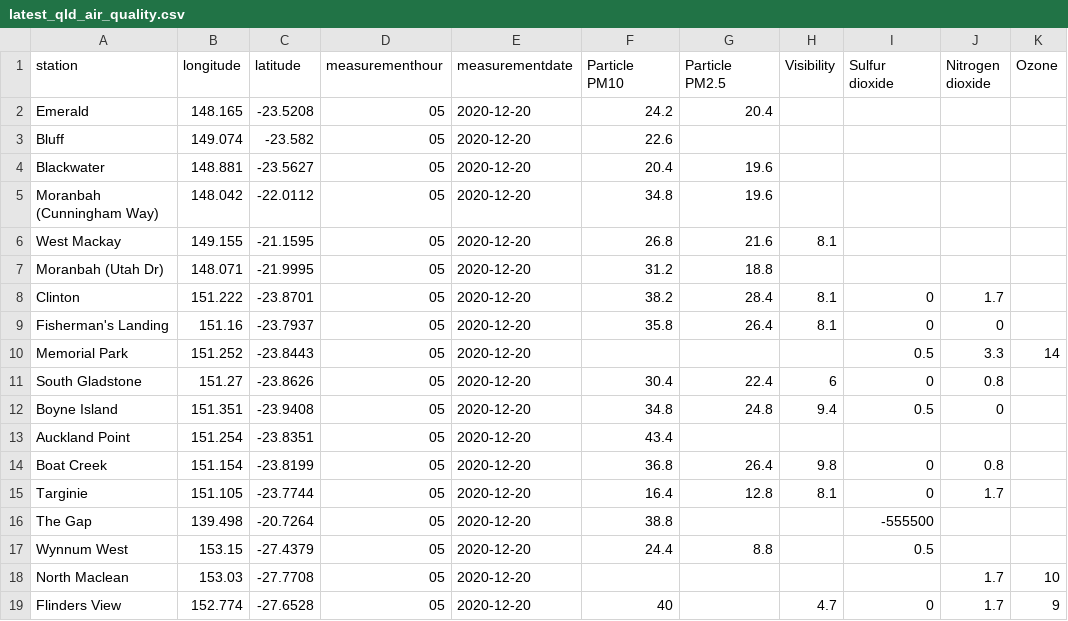
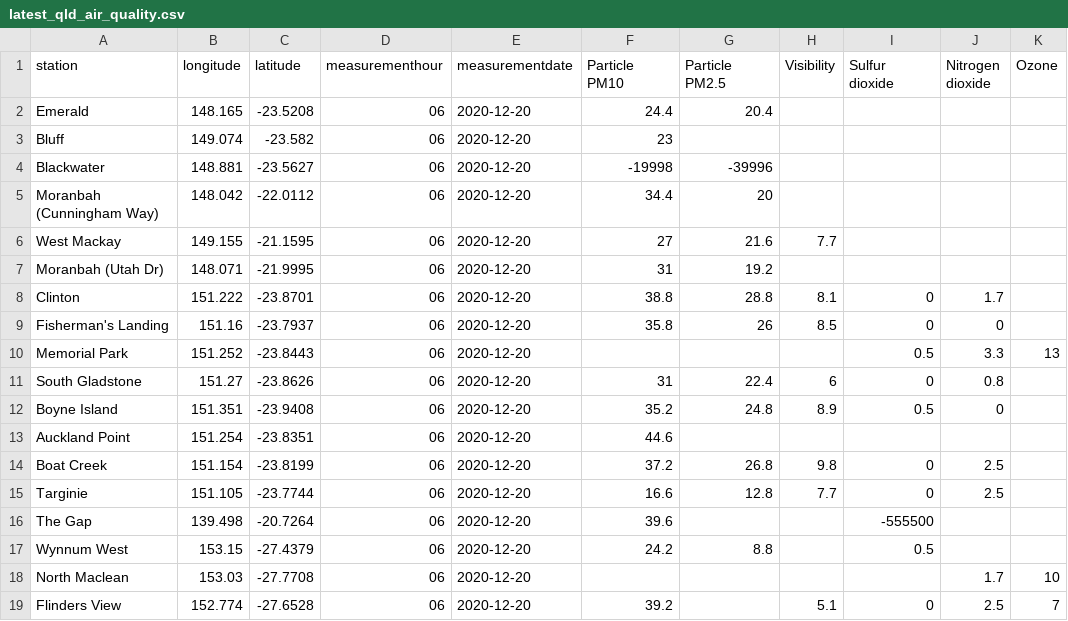
Before and after one commit to joshnicholas/data, a CSV file: latest_qld_air_quality.csv, drawn as a sheet; only a part is shown; the diff covers the shown part only; the diff names each change by its address in the sheet, - before the commit and + after, or states it on an @@ line.

Commit message:
Latest data: Sat Dec 19 21:24:38 UTC 2020

```diff
--- a/latest_qld_air_quality.csv
+++ b/latest_qld_air_quality.csv
-D2:D19 (measurementhour): 05
+D2:D19 (measurementhour): 06
-F2 (Particle PM10): 24.2
+F2 (Particle PM10): 24.4
-F3 (Particle PM10): 22.6
+F3 (Particle PM10): 23
-F4 (Particle PM10): 20.4
+F4 (Particle PM10): -19998
-G4 (Particle PM2.5): 19.6
+G4 (Particle PM2.5): -39996
-F5 (Particle PM10): 34.8
+F5 (Particle PM10): 34.4
-G5 (Particle PM2.5): 19.6
+G5 (Particle PM2.5): 20
-F6 (Particle PM10): 26.8
+F6 (Particle PM10): 27
-H6 (Visibility): 8.1
+H6 (Visibility): 7.7
-F7 (Particle PM10): 31.2
+F7 (Particle PM10): 31
-G7 (Particle PM2.5): 18.8
+G7 (Particle PM2.5): 19.2
-F8 (Particle PM10): 38.2
+F8 (Particle PM10): 38.8
-G8 (Particle PM2.5): 28.4
+G8 (Particle PM2.5): 28.8
-G9 (Particle PM2.5): 26.4
+G9 (Particle PM2.5): 26
-H9 (Visibility): 8.1
+H9 (Visibility): 8.5
-K10 (Ozone): 14
+K10 (Ozone): 13
-F11 (Particle PM10): 30.4
+F11 (Particle PM10): 31
-F12 (Particle PM10): 34.8
+F12 (Particle PM10): 35.2
-H12 (Visibility): 9.4
+H12 (Visibility): 8.9
-F13 (Particle PM10): 43.4
+F13 (Particle PM10): 44.6
-F14 (Particle PM10): 36.8
+F14 (Particle PM10): 37.2
-G14 (Particle PM2.5): 26.4
+G14 (Particle PM2.5): 26.8
-J14 (Nitrogen dioxide): 0.8
+J14 (Nitrogen dioxide): 2.5
-F15 (Particle PM10): 16.4
+F15 (Particle PM10): 16.6
-H15 (Visibility): 8.1
+H15 (Visibility): 7.7
-J15 (Nitrogen dioxide): 1.7
+J15 (Nitrogen dioxide): 2.5
-F16 (Particle PM10): 38.8
+F16 (Particle PM10): 39.6
-F17 (Particle PM10): 24.4
+F17 (Particle PM10): 24.2
-F19 (Particle PM10): 40
+F19 (Particle PM10): 39.2
-H19 (Visibility): 4.7
+H19 (Visibility): 5.1
-J19 (Nitrogen dioxide): 1.7
+J19 (Nitrogen dioxide): 2.5
-K19 (Ozone): 9
+K19 (Ozone): 7
```
Also changed, not shown: 68 edited cells elsewhere in this file, 1 other file.
